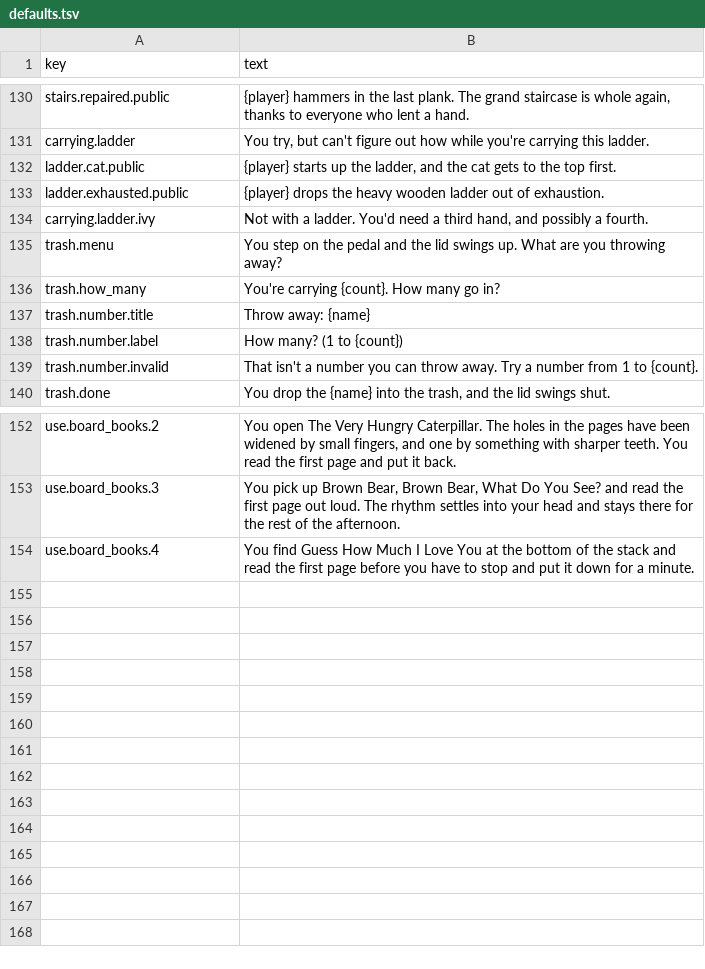
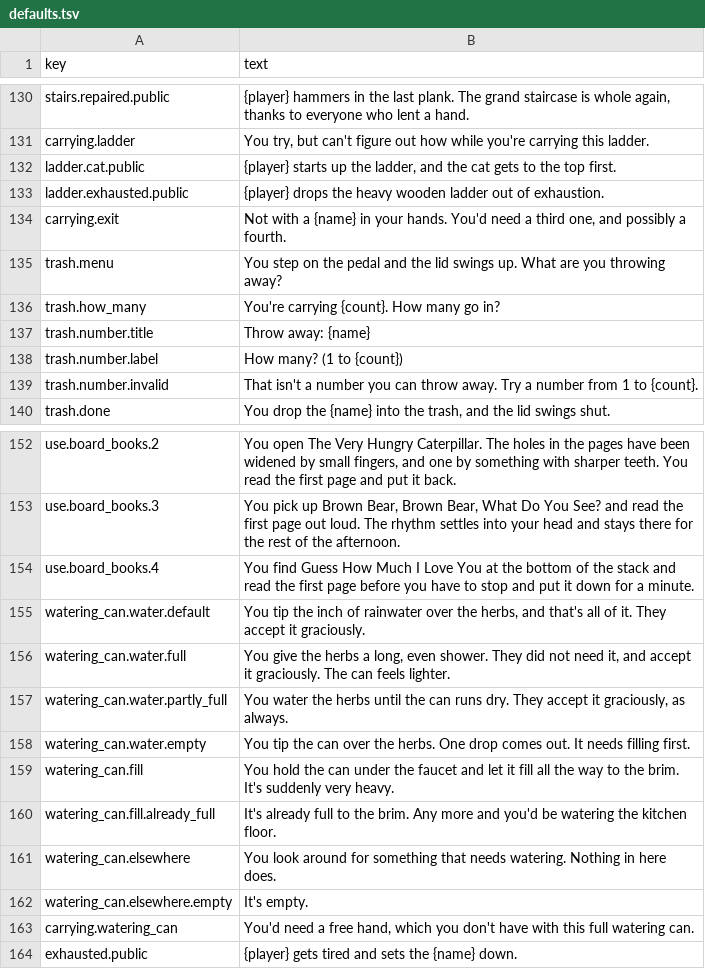
Before and after one commit to kelseybooth/halloween-in-june, a TSV file: creative content/defaults.tsv, drawn as a sheet; only a part is shown, gaps mark what is left out.

```diff
--- a/creative content/defaults.tsv
+++ b/creative content/defaults.tsv
@@ -133,3 +133,3 @@ ladder.cat.public	{player} starts up the ladder, and the cat gets to the top fir
 ladder.exhausted.public	{player} drops the heavy wooden ladder out of exhaustion.
-carrying.ladder.ivy	Not with a ladder. You'd need a third hand, and possibly a fourth.
+carrying.exit	Not with a {name} in your hands. You'd need a third one, and possibly a fourth.
 trash.menu	You step on the pedal and the lid swings up. What are you throwing away?
@@ -154 +154,11 @@ use.board_books.3	You pick up Brown Bear, Brown Bear, What Do You See? and read
 use.board_books.4	You find Guess How Much I Love You at the bottom of the stack and read the first page before you have to stop and put it down for a minute.
+watering_can.water.default	You tip the inch of rainwater over the herbs, and that's all of it. They accept it graciously.
+watering_can.water.full	You give the herbs a long, even shower. They did not need it, and accept it graciously. The can feels lighter.
+watering_can.water.partly_full	You water the herbs until the can runs dry. They accept it graciously, as always.
+watering_can.water.empty	You tip the can over the herbs. One drop comes out. It needs filling first.
+watering_can.fill	You hold the can under the faucet and let it fill all the way to the brim. It's suddenly very heavy.
+watering_can.fill.already_full	It's already full to the brim. Any more and you'd be watering the kitchen floor.
+watering_can.elsewhere	You look around for something that needs watering. Nothing in here does.
+watering_can.elsewhere.empty	It's empty.
+carrying.watering_can	You'd need a free hand, which you don't have with this full watering can.
+exhausted.public	{player} gets tired and sets the {name} down.
```
Also changed, not shown: creative content/thing_text.tsv, creative content/things.tsv, 10 other files.
